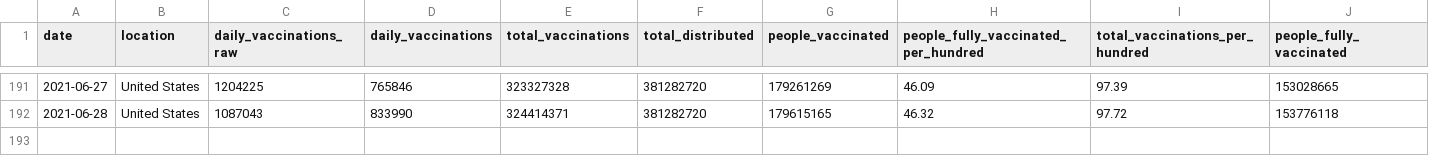
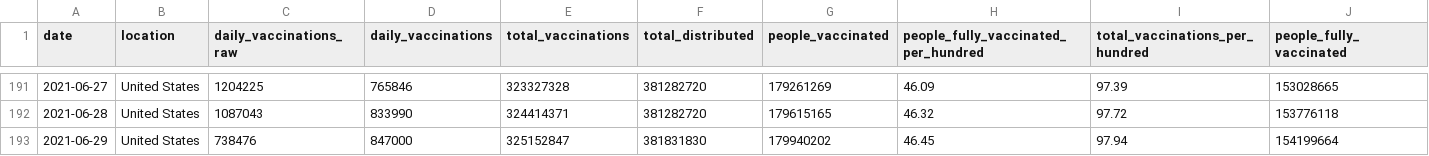
Before and after one commit to ajjitn/covid-vaccines-scraping, a CSV file: data/timeseries/us_vaccinations.csv, drawn as a sheet; only a part is shown, gaps mark what is left out; rows hold the shown columns only; the diff names each change by its address in the sheet, - before the commit and + after, or states it on an @@ line.

```diff
--- a/data/timeseries/us_vaccinations.csv
+++ b/data/timeseries/us_vaccinations.csv
+row 193: 2021-06-29 | United States | 738476 | 847000 | 325152847 | 381831830 | 179940202 | 46.45 | 97.94 | 154199664
```
Also changed, not shown: 1 other file.
